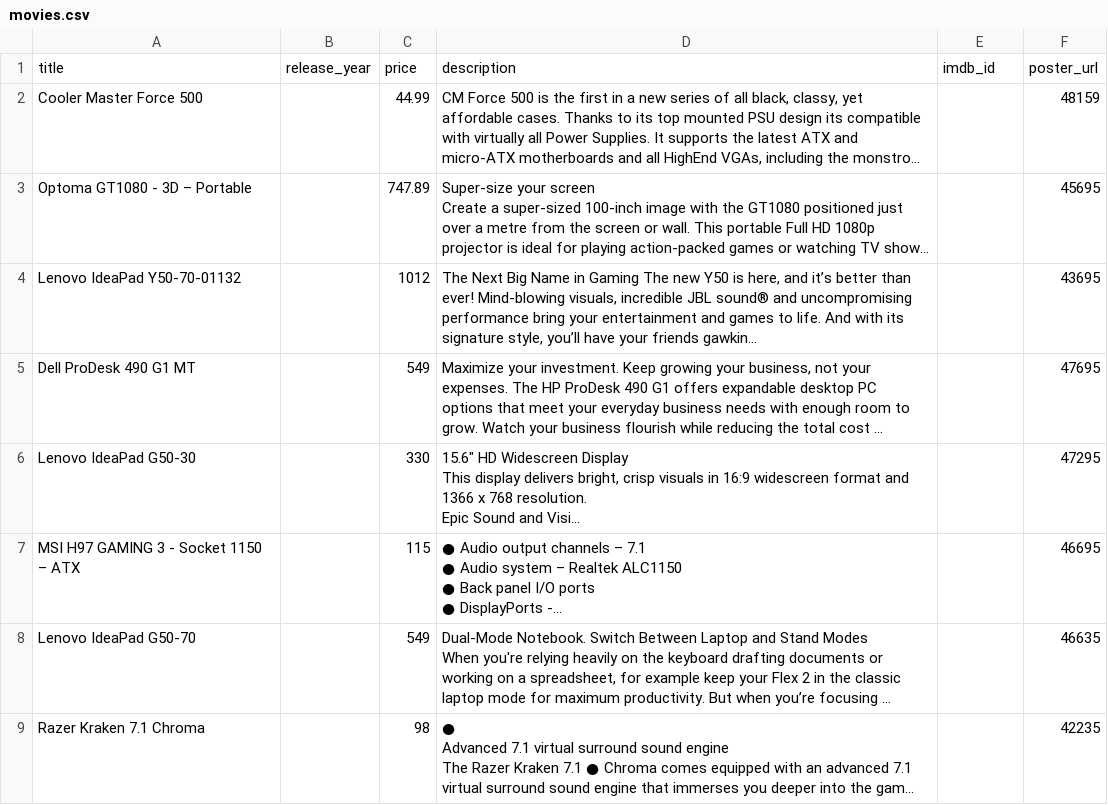
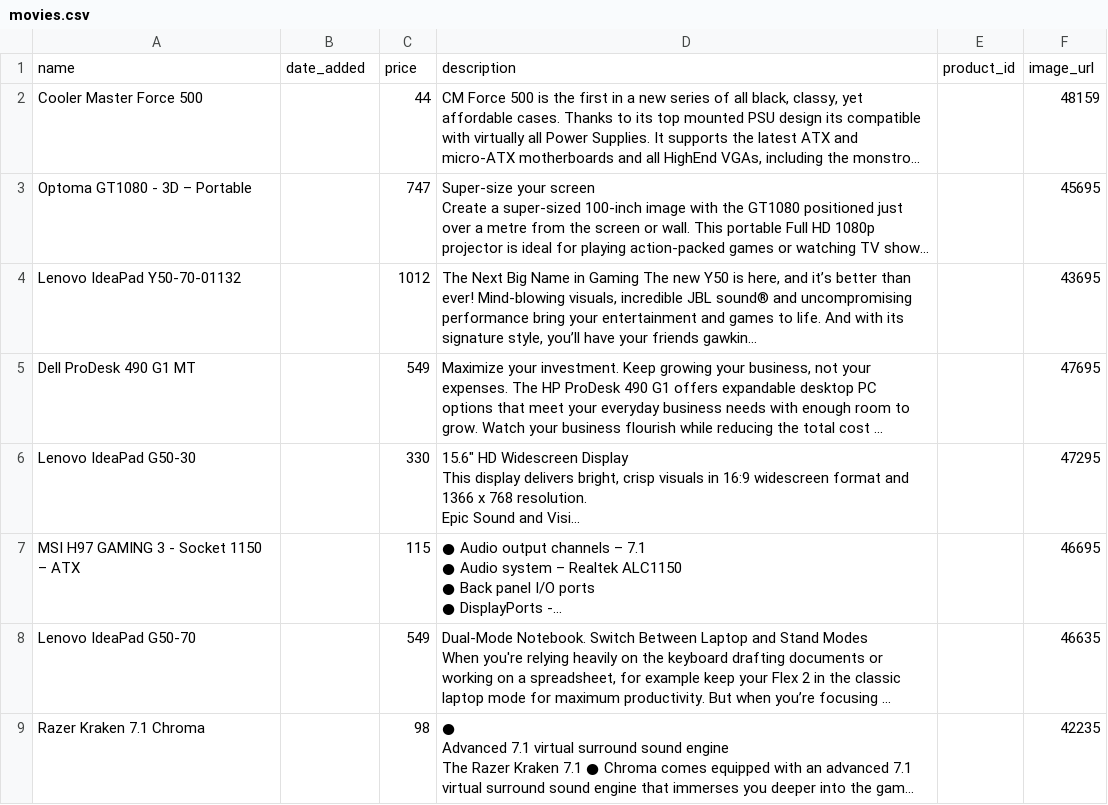
Before and after one commit to bartszu/AvanCompRoRaPP, a CSV file: db/seeds_data/movies.csv, drawn as a sheet; only a part is shown; long unchanged cells end in …; removed rows and columns are numbered as before the commit, all else as after; the diff names each change by its address in the sheet, - before the commit and + after, or states it on an @@ line.

```diff
--- a/db/seeds_data/movies.csv
+++ b/db/seeds_data/movies.csv
-row 1: title | release_year | price | description | imdb_id | poster_url
+row 1: name | date_added | price | description | product_id | image_url
-C2: 44.99
+C2: 44
-C3: 747.89
+C3: 747
```
Also changed, not shown: 29 other files.
